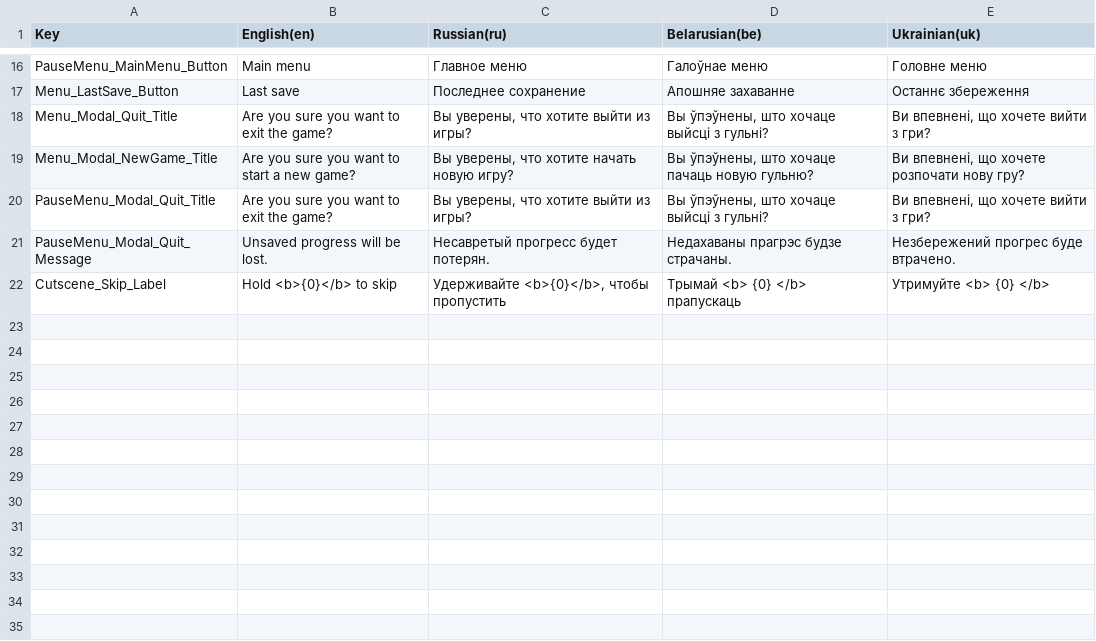
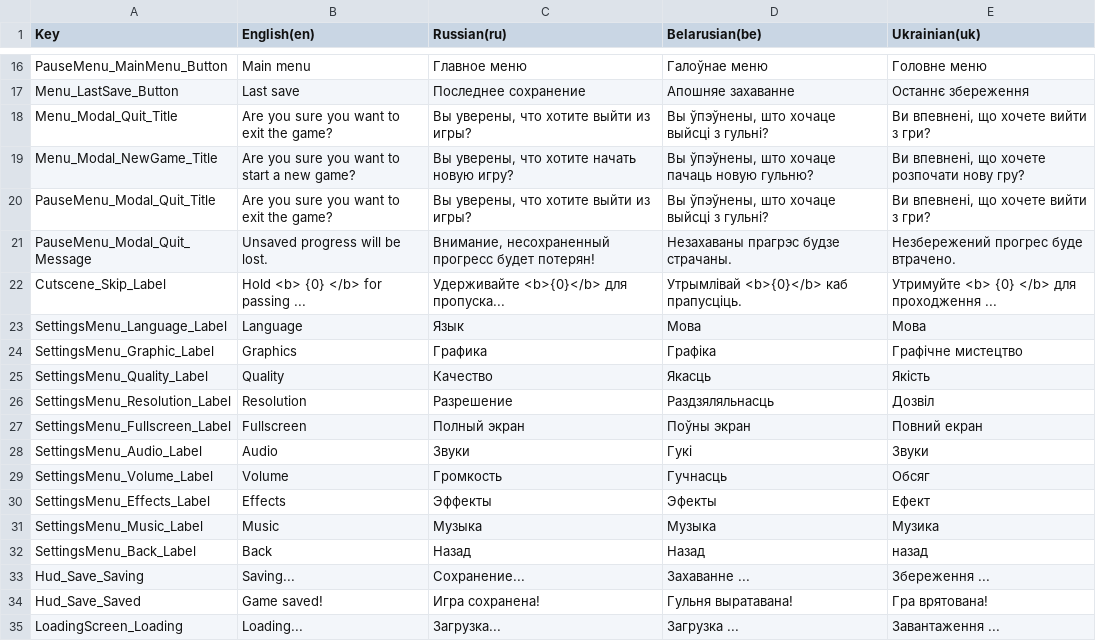
Before and after one commit to GamedevExperienceStables/gamedev-experience-stables, a CSV file: Assets/Game/Level/Data/Localization/ImportedSheets/Localization - GUI.csv, drawn as a sheet; only a part is shown, gaps mark what is left out; the diff covers the shown part only.

```diff
--- a/Assets/Game/Level/Data/Localization/ImportedSheets/Localization - GUI.csv
+++ b/Assets/Game/Level/Data/Localization/ImportedSheets/Localization - GUI.csv
@@ -20,3 +20,16 @@ Menu_Modal_NewGame_Title,Are you sure you want to start a new game?,"Вы уве
 PauseMenu_Modal_Quit_Title,Are you sure you want to exit the game?,"Вы уверены, что хотите выйти из игры?","Вы ўпэўнены, што хочаце выйсці з гульні?","Ви впевнені, що хочете вийти з гри?"
-PauseMenu_Modal_Quit_Message,Unsaved progress will be lost.,Несавретый прогресс будет потерян.,Недахаваны прагрэс будзе страчаны.,Незбережений прогрес буде втрачено.
-Cutscene_Skip_Label,Hold <b>{0}</b> to skip,"Удерживайте <b>{0}</b>, чтобы пропустить",Трымай <b> {0} </b> прапускаць,Утримуйте <b> {0} </b>
+PauseMenu_Modal_Quit_Message,Unsaved progress will be lost.,"Внимание, несохраненный прогресс будет потерян!",Незахаваны прагрэс будзе страчаны.,Незбережений прогрес буде втрачено.
+Cutscene_Skip_Label,Hold <b> {0} </b> for passing ...,Удерживайте <b>{0}</b> для пропуска...,Утрымлівай <b>{0}</b> каб прапусціць.,Утримуйте <b> {0} </b> для проходження ...
+SettingsMenu_Language_Label,Language,Язык,Мова,Мова
+SettingsMenu_Graphic_Label,Graphics,Графика,Графіка,Графічне мистецтво
+SettingsMenu_Quality_Label,Quality,Качество,Якасць,Якість
+SettingsMenu_Resolution_Label,Resolution,Разрешение,Раздзяляльнасць,Дозвіл
+SettingsMenu_Fullscreen_Label,Fullscreen,Полный экран,Поўны экран,Повний екран
+SettingsMenu_Audio_Label,Audio,Звуки,Гукі,Звуки
+SettingsMenu_Volume_Label,Volume,Громкость,Гучнасць,Обсяг
+SettingsMenu_Effects_Label,Effects,Эффекты,Эфекты,Ефект
+SettingsMenu_Music_Label,Music,Музыка,Музыка,Музика
+SettingsMenu_Back_Label,Back,Назад,Назад,назад
+Hud_Save_Saving,Saving...,Сохранение...,Захаванне ...,Збереження ...
+Hud_Save_Saved,Game saved!,Игра сохранена!,Гульня выратавана!,Гра врятована!
+LoadingScreen_Loading,Loading...,Загрузка...,Загрузка ...,Завантаження ...
```
Also changed, not shown: 26 edited cells elsewhere in this file, 49 other files.
